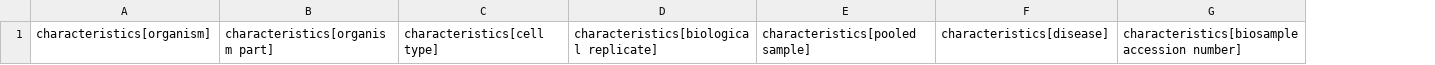
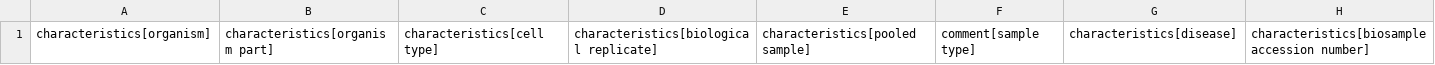
Before and after one commit to lmboat/sdrf-templates, a TSV file: sample-metadata/1.0.0/sample-metadata.sdrf.tsv, drawn as a sheet; the diff names each change by its address in the sheet, - before the commit and + after, or states it on an @@ line.

```diff
--- a/sample-metadata/1.0.0/sample-metadata.sdrf.tsv
+++ b/sample-metadata/1.0.0/sample-metadata.sdrf.tsv
+column F, row 1: comment[sample type]
```
Also changed, not shown: cell-lines/1.1.0/cell-lines.sdrf.tsv, crosslinking/1.0.0/crosslinking.sdrf.tsv, 28 other files.
